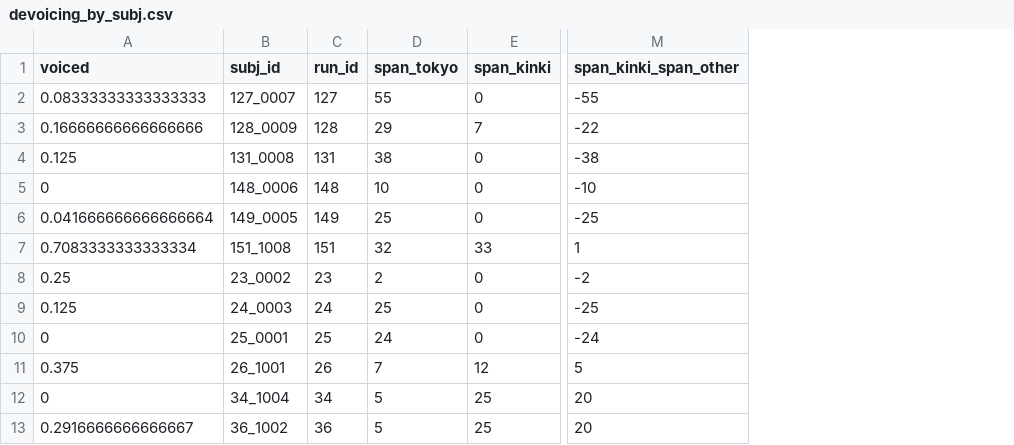
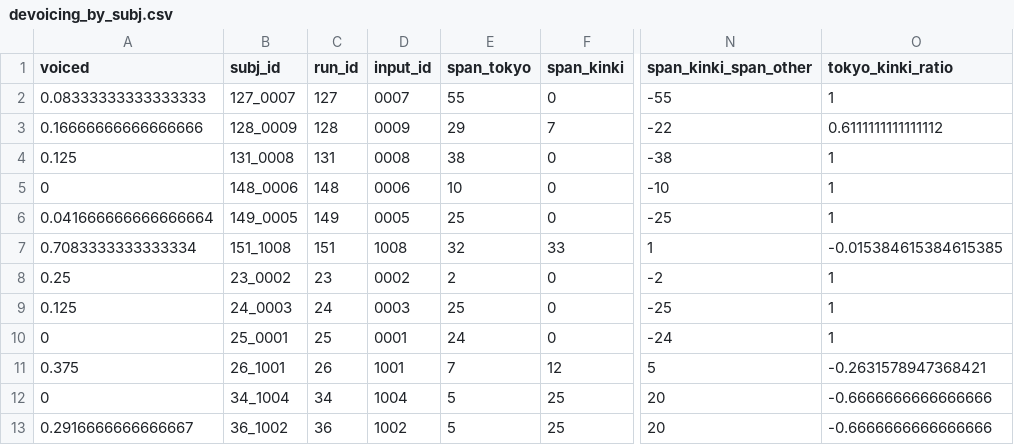
Before and after one commit to kishiyamat/illusory-vowel-keihan, a CSV file: results/devoicing_by_subj.csv, drawn as a sheet; only a part is shown, gaps mark what is left out; the diff names each change by its address in the sheet, - before the commit and + after, or states it on an @@ line.

```diff
--- a/results/devoicing_by_subj.csv
+++ b/results/devoicing_by_subj.csv
+column D (input_id), rows 2-13: 0007 | 0009 | 0008 | 0006 | 0005 | 1008 | 0002 | 0003 | 0001 | 1001 | 1004 | 1002
+column O (tokyo_kinki_ratio), rows 2-13: 1 | 0.6111111111111112 | 1 | 1 | 1 | -0.015384615384615385 | 1 | 1 | 1 | -0.2631578947368421 | -0.6666666666666666 | -0.6666666666666666
```
Also changed, not shown: 51 other files.
